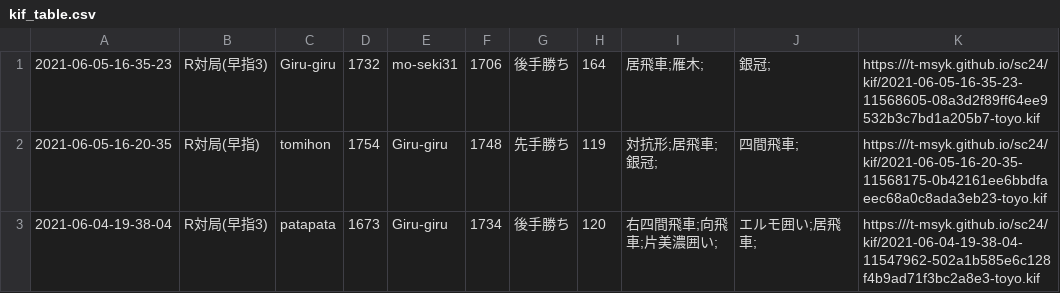
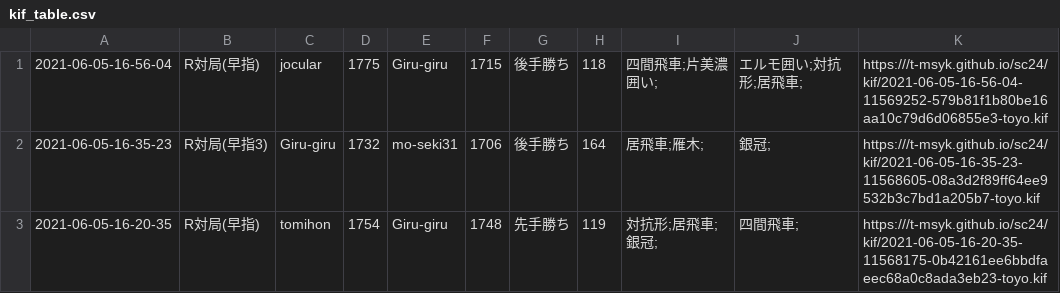
Before and after one commit to t-msyk/t-msyk.github.io, a CSV file: sc24/kif_table.csv, drawn as a sheet; only a part is shown; the shorter side is filled out with more unchanged rows; the diff names each change by its address in the sheet, - before the commit and + after, or states it on an @@ line.

Commit message:
Add data

```diff
--- a/sc24/kif_table.csv
+++ b/sc24/kif_table.csv
+row 1: 2021-06-05-16-56-04 | R対局(早指) | jocular | 1775 | Giru-giru | 1715 | 後手勝ち | 118 | 四間飛車;片美濃囲い; | エルモ囲い;対抗形;居飛車; | https:///t-msyk.github.io/sc24/kif/2021-06-05-16-56-04-11569252-579b81f1b80be16aa10c79d6d06855e3-toyo.kif
```
Also changed, not shown: 2 other files.
